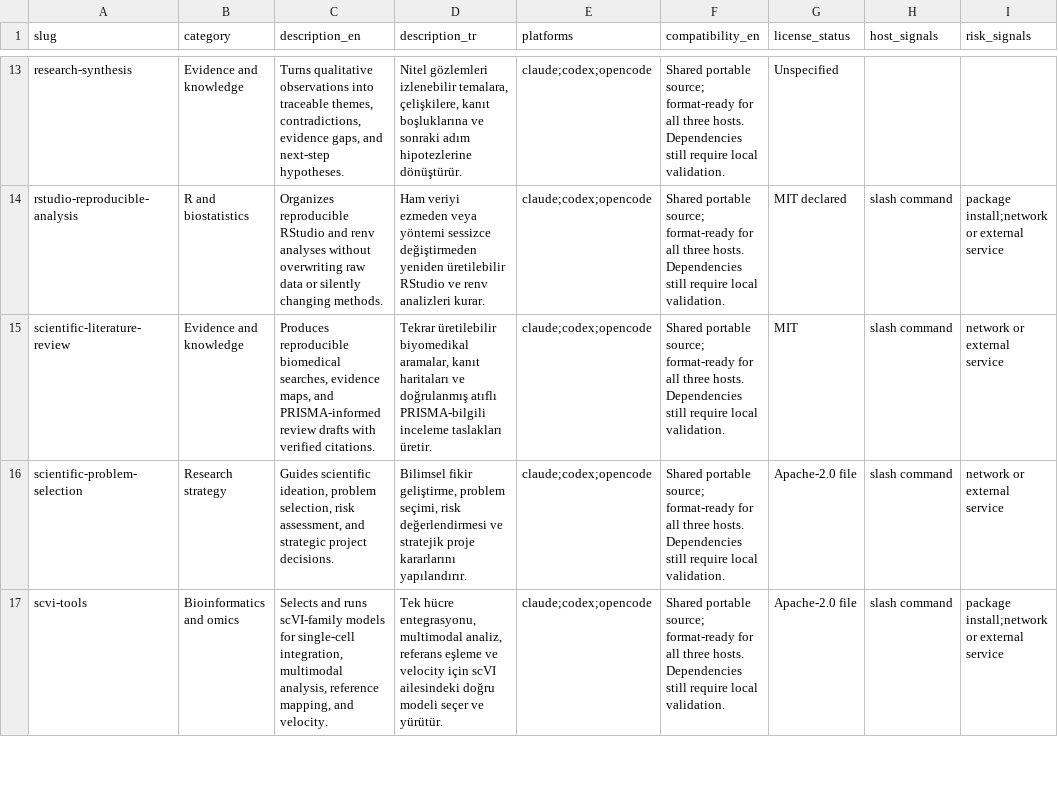
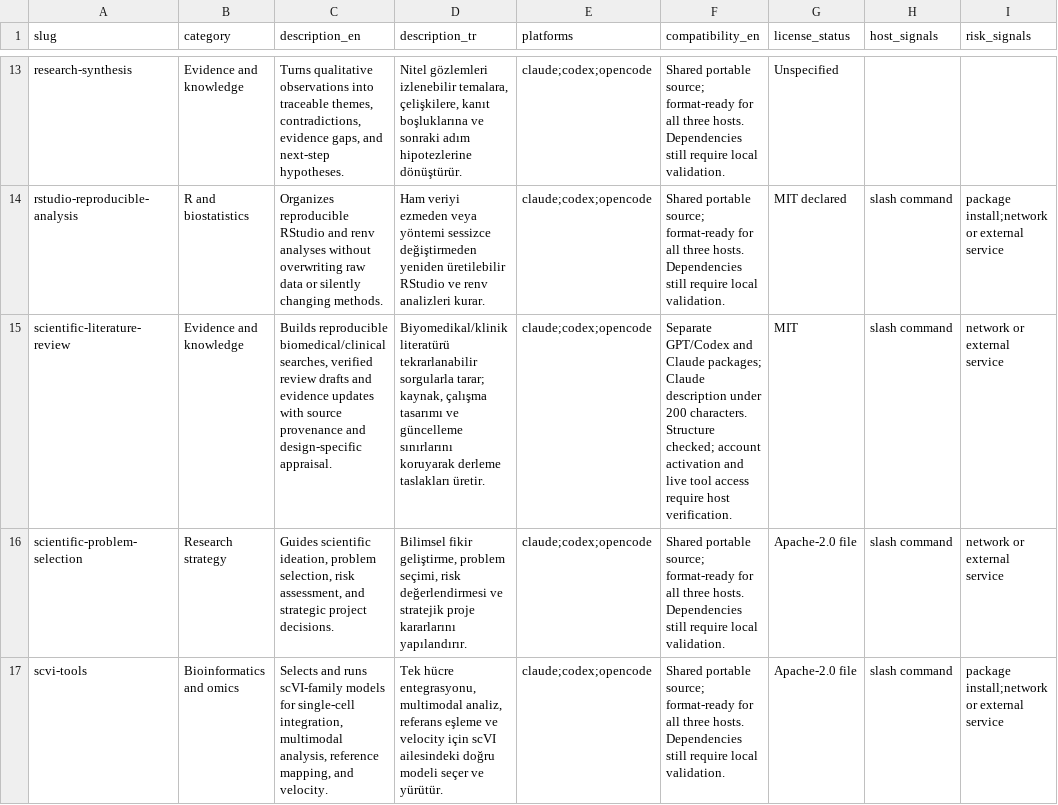
Before and after one commit to yigityildiz0/scientific-agent-skills, a CSV file: manifests/catalog.csv, drawn as a sheet; only a part is shown, gaps mark what is left out; the diff names each change by its address in the sheet, - before the commit and + after, or states it on an @@ line.

Commit message:
Improve literature review methods and add GPT and Claude packages

```diff
--- a/manifests/catalog.csv
+++ b/manifests/catalog.csv
-C15 (description_en): Produces reproducible biomedical searches, evidence maps, and PRISMA-informed review drafts with verified citations.
+C15 (description_en): Builds reproducible biomedical/clinical searches, verified review drafts and evidence updates with source provenance and design-specific appraisal.
-D15 (description_tr): Tekrar üretilebilir biyomedikal aramalar, kanıt haritaları ve doğrulanmış atıflı PRISMA-bilgili inceleme taslakları üretir.
+D15 (description_tr): Biyomedikal/klinik literatürü tekrarlanabilir sorgularla tarar; kaynak, çalışma tasarımı ve güncelleme sınırlarını koruyarak derleme taslakları üretir.
-F15 (compatibility_en): Shared portable source; format-ready for all three hosts. Dependencies still require local validation.
+F15 (compatibility_en): Separate GPT/Codex and Claude packages; Claude description under 200 characters. Structure checked; account activation and live tool access require host verification.
```
Also changed, not shown: 30 other files.
